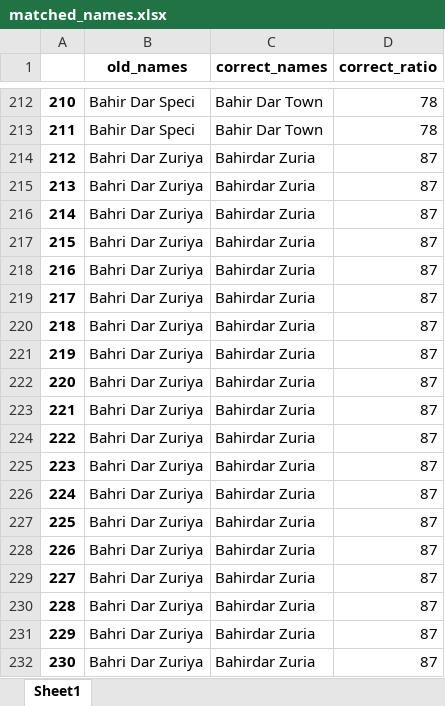
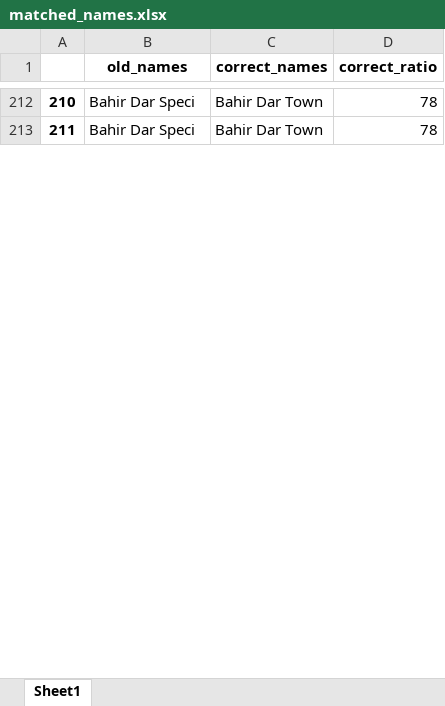
Before and after one commit to johnmeye/Ethiopia, an Excel workbook: matched_names.xlsx, sheet Sheet1, drawn as a sheet; only a part is shown, gaps mark what is left out; values as stored, in another font and other column widths than the file's, no borders; the diff covers the shown part only; the diff names each change by its address in the sheet, - before the commit and + after, or states it on an @@ line.

```diff
--- a/matched_names.xlsx (sheet Sheet1)
+++ b/matched_names.xlsx (sheet Sheet1)
-row 214: 212 | Bahri Dar Zuriya | Bahirdar Zuria | 87
-row 215: 213 | Bahri Dar Zuriya | Bahirdar Zuria | 87
-row 216: 214 | Bahri Dar Zuriya | Bahirdar Zuria | 87
-row 217: 215 | Bahri Dar Zuriya | Bahirdar Zuria | 87
-row 218: 216 | Bahri Dar Zuriya | Bahirdar Zuria | 87
-row 219: 217 | Bahri Dar Zuriya | Bahirdar Zuria | 87
-row 220: 218 | Bahri Dar Zuriya | Bahirdar Zuria | 87
-row 221: 219 | Bahri Dar Zuriya | Bahirdar Zuria | 87
-row 222: 220 | Bahri Dar Zuriya | Bahirdar Zuria | 87
-row 223: 221 | Bahri Dar Zuriya | Bahirdar Zuria | 87
-row 224: 222 | Bahri Dar Zuriya | Bahirdar Zuria | 87
-row 225: 223 | Bahri Dar Zuriya | Bahirdar Zuria | 87
-row 226: 224 | Bahri Dar Zuriya | Bahirdar Zuria | 87
-row 227: 225 | Bahri Dar Zuriya | Bahirdar Zuria | 87
-row 228: 226 | Bahri Dar Zuriya | Bahirdar Zuria | 87
-row 229: 227 | Bahri Dar Zuriya | Bahirdar Zuria | 87
-row 230: 228 | Bahri Dar Zuriya | Bahirdar Zuria | 87
-row 231: 229 | Bahri Dar Zuriya | Bahirdar Zuria | 87
-row 232: 230 | Bahri Dar Zuriya | Bahirdar Zuria | 87
```
Also changed, not shown: 240 removed rows, 2 edited cells and row numbers in column A elsewhere in this sheet, ethiopia-population-data-_-admin-level-0-3.xlsx, output1.xlsx, 2 other files.
